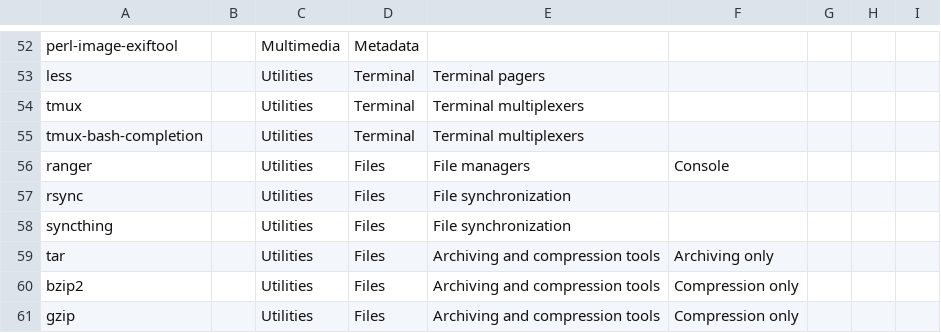
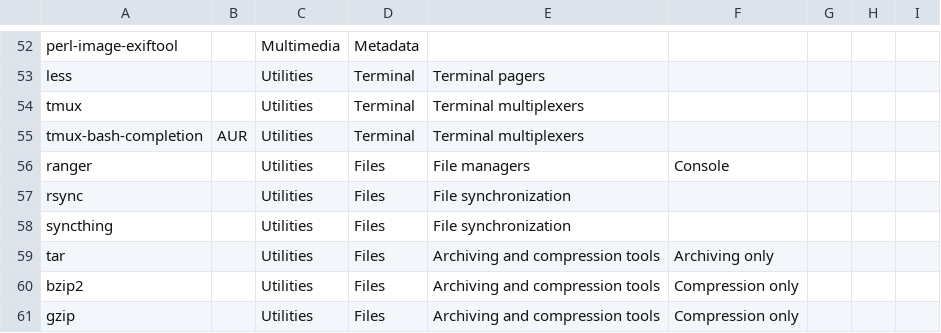
Before and after one commit to jeksterslabds/jeksterslabLinuxArch, a CSV file: packages.csv, drawn as a sheet; only a part is shown, gaps mark what is left out.

Commit message:
Update packages.csv

```diff
--- a/packages.csv
+++ b/packages.csv
@@ -54,3 +54,3 @@ less,,Utilities,Terminal,Terminal pagers,,,,
 tmux,,Utilities,Terminal,Terminal multiplexers,,,,
-tmux-bash-completion,,Utilities,Terminal,Terminal multiplexers,,,,
+tmux-bash-completion,AUR,Utilities,Terminal,Terminal multiplexers,,,,
 ranger,,Utilities,Files,File managers,Console,,,
```
